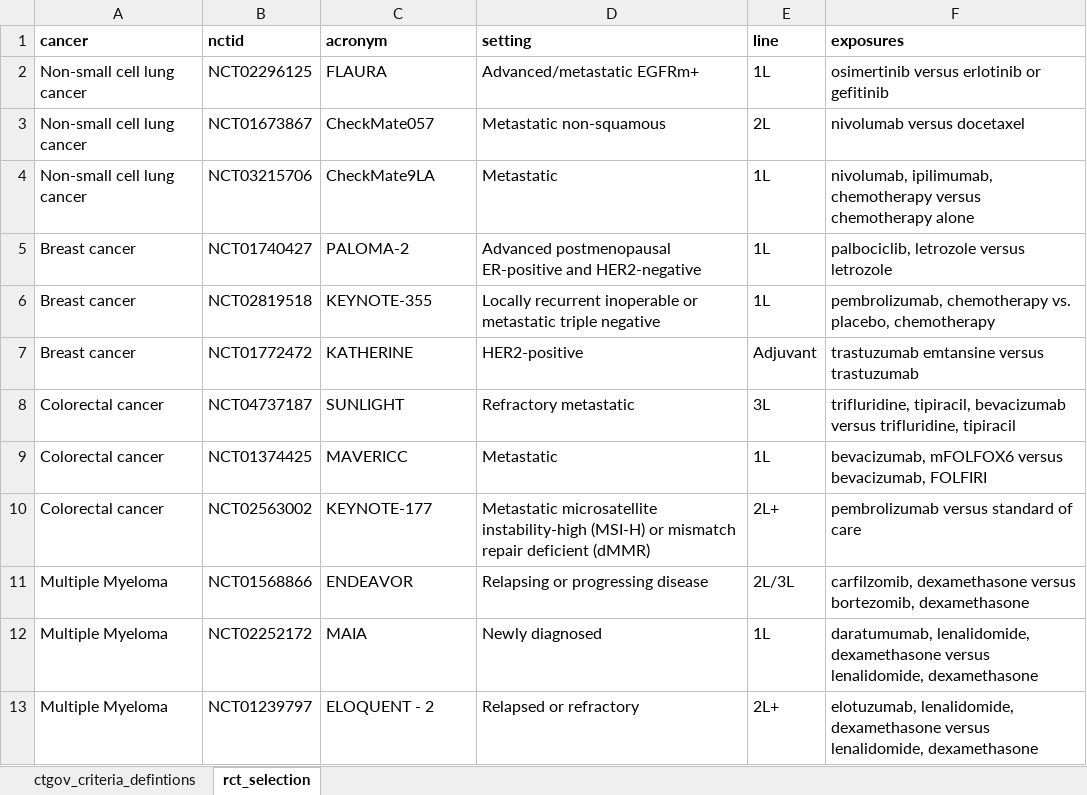
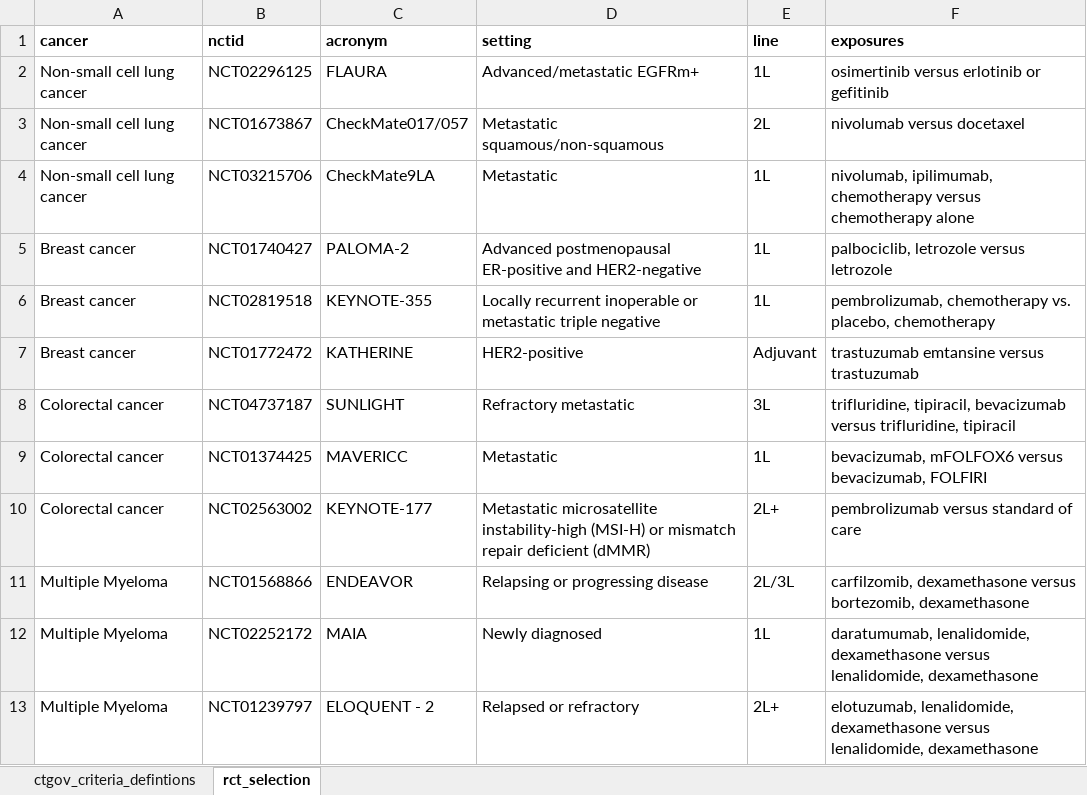
Before and after one commit to janickweberpals/encore-process-manuscript, an Excel workbook: tables/helper_tables.xlsx, sheet rct_selection, drawn as a sheet; values as stored, in another font and other column widths than the file's, no borders; the diff names each change by its address in the sheet, - before the commit and + after, or states it on an @@ line.

Commit message:
drafted trial selection chapter and added consort diagrams to supplement

```diff
--- a/tables/helper_tables.xlsx (sheet rct_selection)
+++ b/tables/helper_tables.xlsx (sheet rct_selection)
-C3 (acronym): CheckMate057
+C3 (acronym): CheckMate017/057
-D3 (setting): Metastatic non-squamous
+D3 (setting): Metastatic squamous/non-squamous
```
Also changed, not shown: 8 other files.
